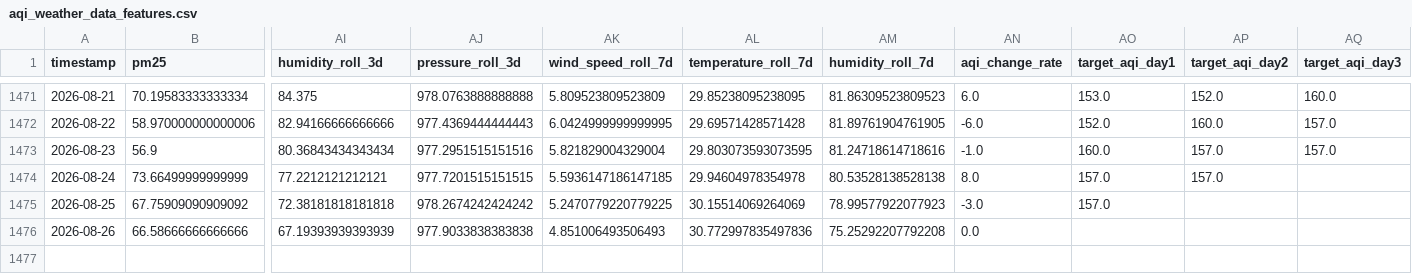
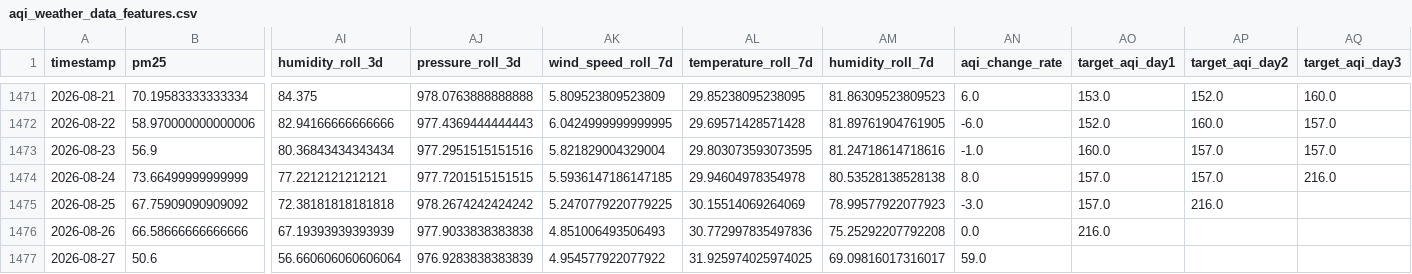
Before and after one commit to zaidzia46/AQI-Predictor, a CSV file: data/processed/aqi_weather_data_features.csv, drawn as a sheet; only a part is shown, gaps mark what is left out; rows hold the shown columns only; the diff names each change by its address in the sheet, - before the commit and + after, or states it on an @@ line.

```diff
--- a/data/processed/aqi_weather_data_features.csv
+++ b/data/processed/aqi_weather_data_features.csv
-AQ1474 (target_aqi_day3): (empty)
+AQ1474 (target_aqi_day3): 216.0
-AP1475 (target_aqi_day2): (empty)
+AP1475 (target_aqi_day2): 216.0
-AO1476 (target_aqi_day1): (empty)
+AO1476 (target_aqi_day1): 216.0
+row 1477: 2026-08-27 | 50.6 | 56.660606060606064 | 976.9283838383839 | 4.954577922077922 | 31.925974025974025 | 69.09816017316017 | 59.0
```
Also changed, not shown: data/processed/aqi_weather_data_train.csv, data/processed/latest_features.csv, 3 other files.
